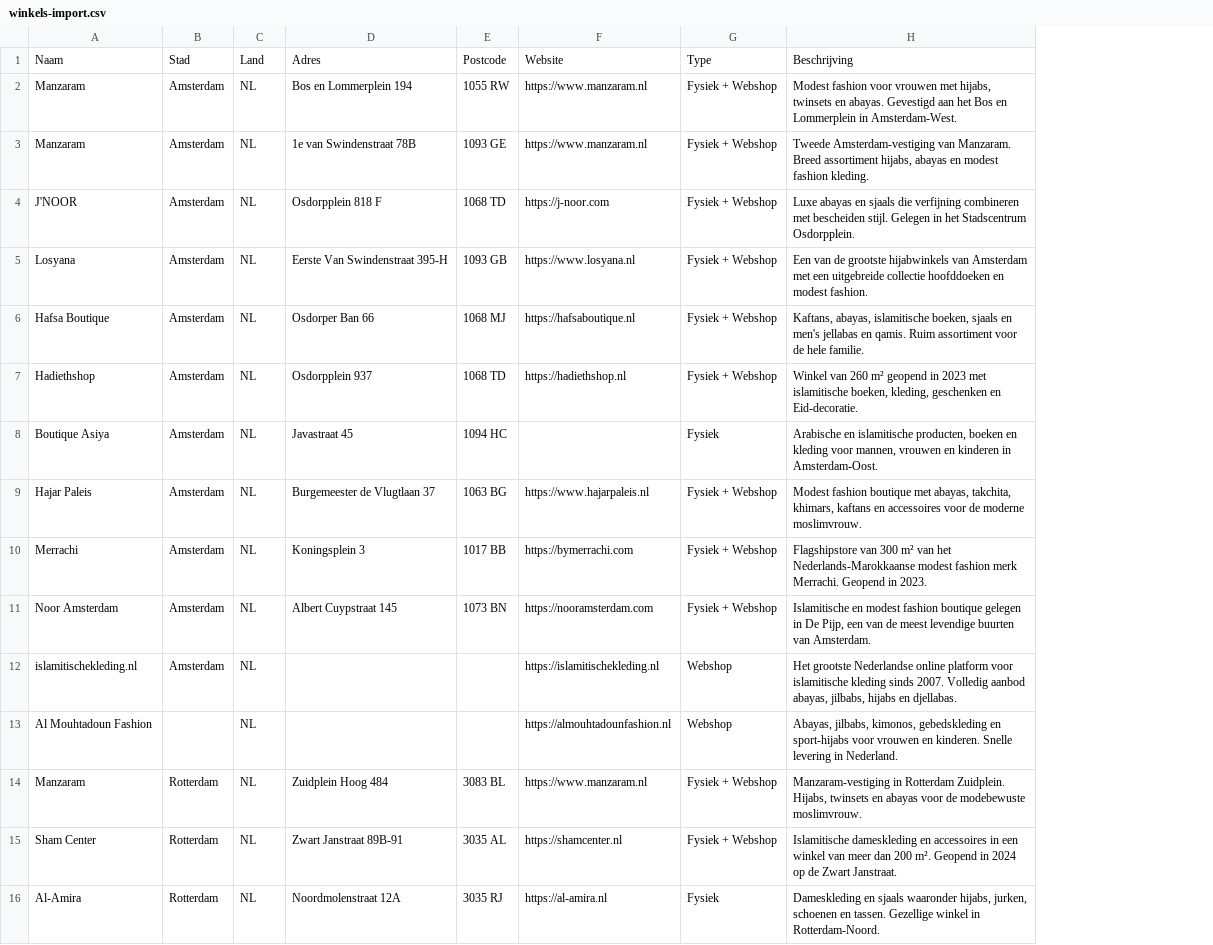
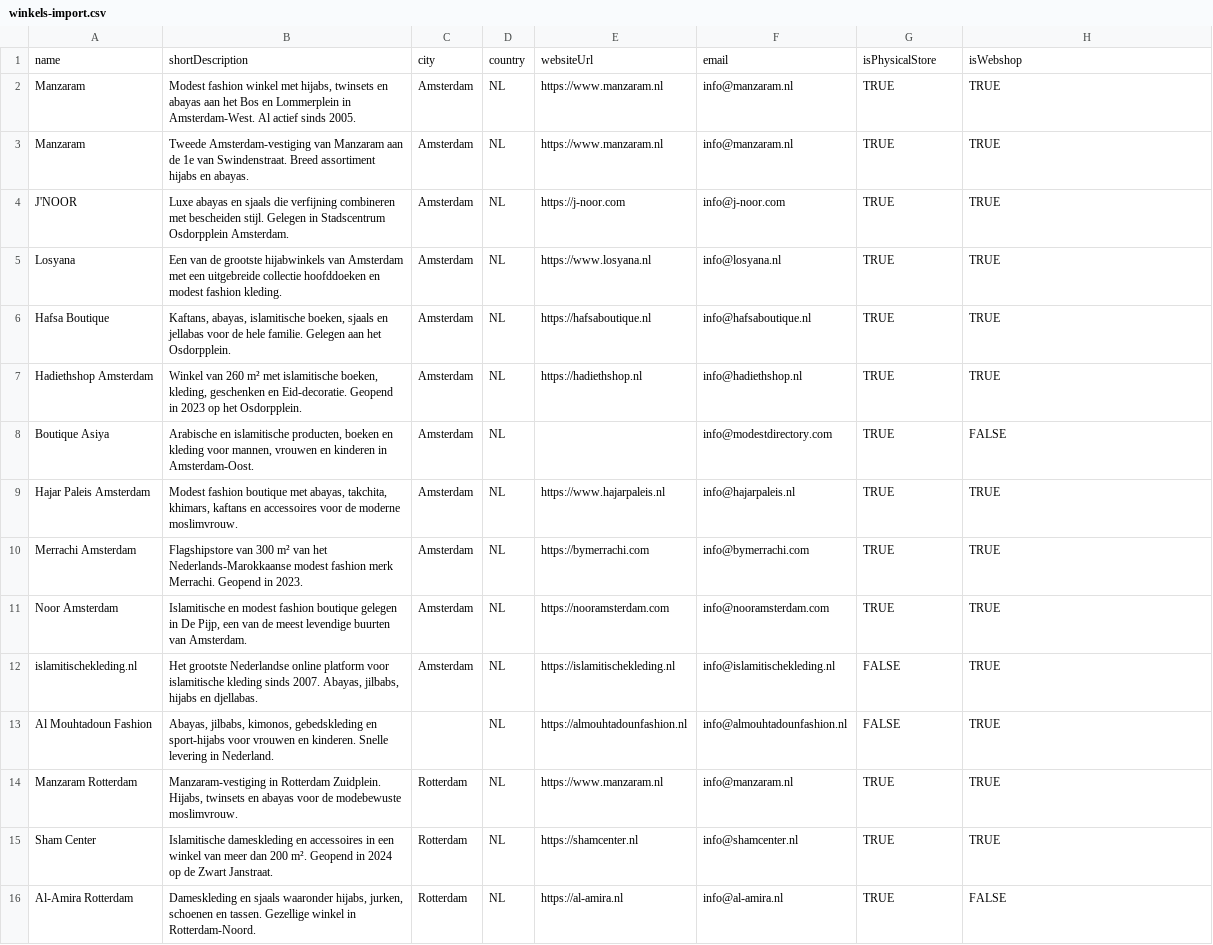
Before and after one commit to Bart19091968/modest-directory, a CSV file: public/winkels-import.csv, drawn as a sheet; only a part is shown; removed rows and columns are numbered as before the commit, all else as after; the diff covers the shown part only; the diff names each change by its address in the sheet, - before the commit and + after, or states it on an @@ line.

```diff
--- a/public/winkels-import.csv
+++ b/public/winkels-import.csv
+column B, rows 2-16: Modest fashion winkel met hijabs, twinsets en abayas aan het Bos en Lommerplein in Amsterdam-West. Al actief sinds 2005. | Tweede Amsterdam-vestiging van Manzaram aan de 1e van Swindenstraat. Breed assortiment hijabs en abayas. | Luxe abayas en sjaals die verfijning combineren met bescheiden stijl. Gelegen in Stadscentrum Osdorpplein Amsterdam. | Een van de grootste hijabwinkels van Amsterdam met een uitgebreide collectie hoofddoeken en modest fashion kleding. | Kaftans, abayas, islamitische boeken, sjaals en jellabas voor de hele familie. Gelegen aan het Osdorpplein. | Winkel van 260 m² met islamitische boeken, kleding, geschenken en Eid-decoratie. Geopend in 2023 op het Osdorpplein. | Arabische en islamitische producten, boeken en kleding voor mannen, vrouwen en kinderen in Amsterdam-Oost. | Modest fashion boutique met abayas, takchita, khimars, kaftans en accessoires voor de moderne moslimvrouw. | Flagshipstore van 300 m² van het Nederlands-Marokkaanse modest fashion merk Merrachi. Geopend in 2023. | Islamitische en modest fashion boutique gelegen in De Pijp, een van de meest levendige buurten van Amsterdam. | Het grootste Nederlandse online platform voor islamitische kleding sinds 2007. Abayas, jilbabs, hijabs en djellabas. | Abayas, jilbabs, kimonos, gebedskleding en sport-hijabs voor vrouwen en kinderen. Snelle levering in Nederland. | Manzaram-vestiging in Rotterdam Zuidplein. Hijabs, twinsets en abayas voor de modebewuste moslimvrouw. | Islamitische dameskleding en accessoires in een winkel van meer dan 200 m². Geopend in 2024 op de Zwart Janstraat. | Dameskleding en sjaals waaronder hijabs, jurken, schoenen en tassen. Gezellige winkel in Rotterdam-Noord.
-column D, rows 2-16: Bos en Lommerplein 194 | 1e van Swindenstraat 78B | Osdorpplein 818 F | Eerste Van Swindenstraat 395-H | Osdorper Ban 66 | Osdorpplein 937 | Javastraat 45 | Burgemeester de Vlugtlaan 37 | Koningsplein 3 | Albert Cuypstraat 145 |  |  | Zuidplein Hoog 484 | Zwart Janstraat 89B-91 | Noordmolenstraat 12A
-column E, rows 2-16: 1055 RW | 1093 GE | 1068 TD | 1093 GB | 1068 MJ | 1068 TD | 1094 HC | 1063 BG | 1017 BB | 1073 BN |  |  | 3083 BL | 3035 AL | 3035 RJ
+column F, rows 2-16: info@manzaram.nl | info@manzaram.nl | info@j-noor.com | info@losyana.nl | info@hafsaboutique.nl | info@hadiethshop.nl | info@modestdirectory.com | info@hajarpaleis.nl | info@bymerrachi.com | info@nooramsterdam.com | info@islamitischekleding.nl | info@almouhtadounfashion.nl | info@manzaram.nl | info@shamcenter.nl | info@al-amira.nl
-row 1: Naam | Stad | Land | Adres | Postcode | Website | Type | Beschrijving
+row 1: name | shortDescription | city | country | websiteUrl | email | isPhysicalStore | isWebshop
-G2:G7: Fysiek + Webshop
+G2:G7: TRUE
-H2: Modest fashion voor vrouwen met hijabs, twinsets en abayas. Gevestigd aan het Bos en Lommerplein in Amsterdam-West.
+H2: TRUE
-H3: Tweede Amsterdam-vestiging van Manzaram. Breed assortiment hijabs, abayas en modest fashion kleding.
+H3: TRUE
-H4: Luxe abayas en sjaals die verfijning combineren met bescheiden stijl. Gelegen in het Stadscentrum Osdorpplein.
+H4: TRUE
-H5: Een van de grootste hijabwinkels van Amsterdam met een uitgebreide collectie hoofddoeken en modest fashion.
+H5: TRUE
-H6: Kaftans, abayas, islamitische boeken, sjaals en men's jellabas en qamis. Ruim assortiment voor de hele familie.
+H6: TRUE
-A7: Hadiethshop
+A7: Hadiethshop Amsterdam
-H7: Winkel van 260 m² geopend in 2023 met islamitische boeken, kleding, geschenken en Eid-decoratie.
+H7: TRUE
-G8: Fysiek
+G8: TRUE
-H8: Arabische en islamitische producten, boeken en kleding voor mannen, vrouwen en kinderen in Amsterdam-Oost.
+H8: FALSE
-A9: Hajar Paleis
+A9: Hajar Paleis Amsterdam
-G9:G11: Fysiek + Webshop
+G9:G11: TRUE
-H9: Modest fashion boutique met abayas, takchita, khimars, kaftans en accessoires voor de moderne moslimvrouw.
+H9: TRUE
-A10: Merrachi
+A10: Merrachi Amsterdam
-H10: Flagshipstore van 300 m² van het Nederlands-Marokkaanse modest fashion merk Merrachi. Geopend in 2023.
+H10: TRUE
-H11: Islamitische en modest fashion boutique gelegen in De Pijp, een van de meest levendige buurten van Amsterdam.
+H11: TRUE
-G12:G13: Webshop
+G12:G13: FALSE
-H12: Het grootste Nederlandse online platform voor islamitische kleding sinds 2007. Volledig aanbod abayas, jilbabs, hijabs en djellabas.
+H12: TRUE
-H13: Abayas, jilbabs, kimonos, gebedskleding en sport-hijabs voor vrouwen en kinderen. Snelle levering in Nederland.
+H13: TRUE
-A14: Manzaram
+A14: Manzaram Rotterdam
-G14:G15: Fysiek + Webshop
+G14:G15: TRUE
-H14: Manzaram-vestiging in Rotterdam Zuidplein. Hijabs, twinsets en abayas voor de modebewuste moslimvrouw.
+H14: TRUE
-H15: Islamitische dameskleding en accessoires in een winkel van meer dan 200 m². Geopend in 2024 op de Zwart Janstraat.
+H15: TRUE
-A16: Al-Amira
+A16: Al-Amira Rotterdam
-G16: Fysiek
+G16: TRUE
-H16: Dameskleding en sjaals waaronder hijabs, jurken, schoenen en tassen. Gezellige winkel in Rotterdam-Noord.
+H16: FALSE
```
Also changed, not shown: 1 removed row and 118 edited cells elsewhere in this file.
